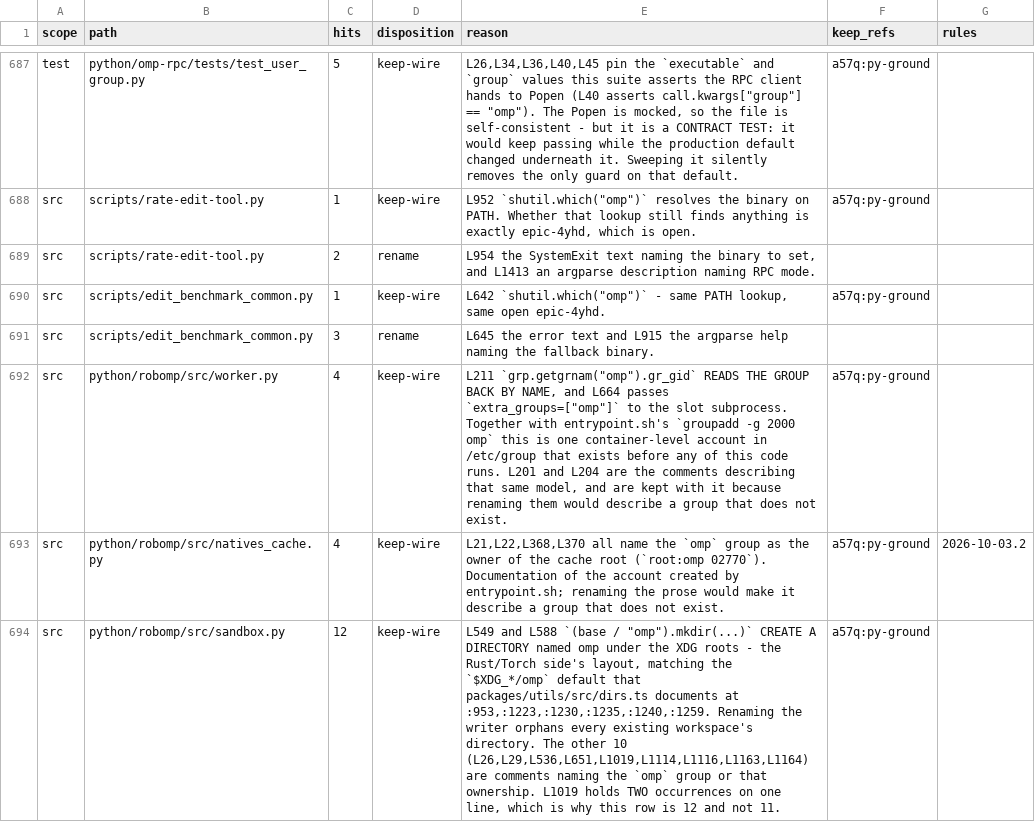
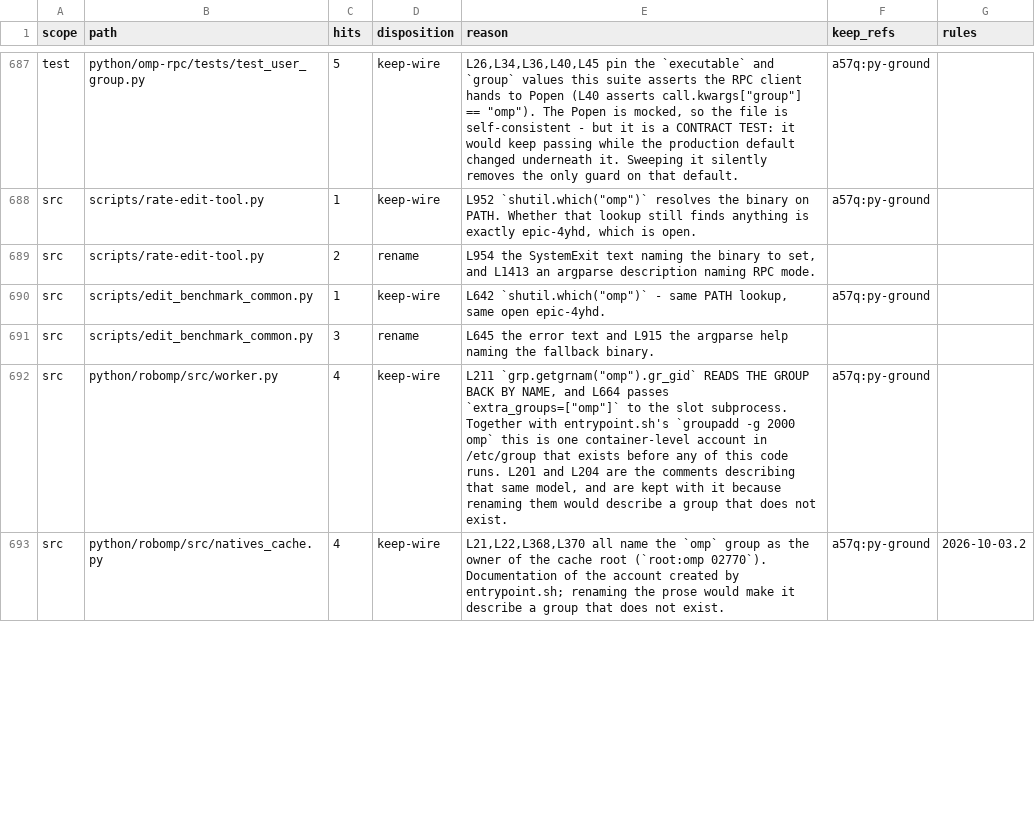
Before and after one commit to ultrabuilders/ultraworkers, a TSV file: scripts/rename/disposition.tsv, drawn as a sheet; only a part is shown, gaps mark what is left out; the diff covers the shown part only.

```diff
--- a/scripts/rename/disposition.tsv
+++ b/scripts/rename/disposition.tsv
@@ -693,2 +693 @@ src	python/robomp/src/worker.py	4	keep-wire	L211 `grp.getgrnam("omp").gr_gid` RE
 src	python/robomp/src/natives_cache.py	4	keep-wire	L21,L22,L368,L370 all name the `omp` group as the owner of the cache root (`root:omp 02770`). Documentation of the account created by entrypoint.sh; renaming the prose would make it describe a group that does not exist.	a57q:py-ground	2026-10-03.2
-src	python/robomp/src/sandbox.py	12	keep-wire	L549 and L588 `(base / "omp").mkdir(...)` CREATE A DIRECTORY named omp under the XDG roots - the Rust/Torch side's layout, matching the `$XDG_*/omp` default that packages/utils/src/dirs.ts documents at :953,:1223,:1230,:1235,:1240,:1259. Renaming the writer orphans every existing workspace's directory. The other 10 (L26,L29,L536,L651,L1019,L1114,L1116,L1163,L1164) are comments naming the `omp` group or that ownership. L1019 holds TWO occurrences on one line, which is why this row is 12 and not 11.	a57q:py-ground
```
Also changed, not shown: 3 added rows and 4 edited cells elsewhere in this file.
